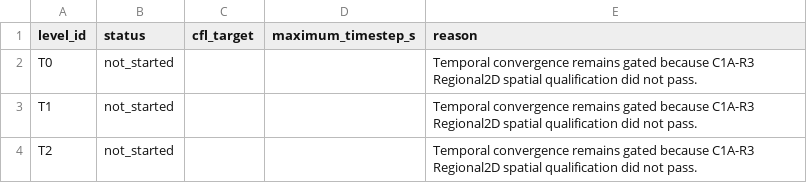
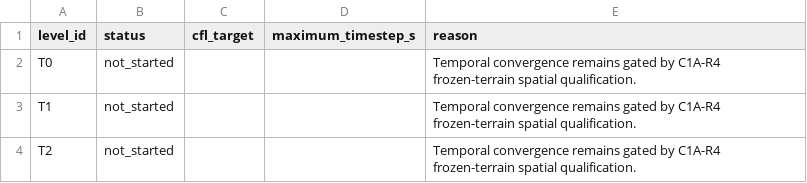
Before and after one commit to Summer-Studentship/Summer-Studentship, a CSV file: docs/workstream/SWE - Software/SWE-VER/SWE-VER-CONV/C1A/regional_temporal_convergence.csv, drawn as a sheet.

Commit message:
test(verification): evaluate frozen-terrain Regional2D convergence

```diff
--- a/docs/workstream/SWE - Software/SWE-VER/SWE-VER-CONV/C1A/regional_temporal_convergence.csv
+++ b/docs/workstream/SWE - Software/SWE-VER/SWE-VER-CONV/C1A/regional_temporal_convergence.csv
@@ -1,4 +1,4 @@
 level_id,status,cfl_target,maximum_timestep_s,reason
-T0,not_started,,,Temporal convergence remains gated because C1A-R3 Regional2D spatial qualification did not pass.
-T1,not_started,,,Temporal convergence remains gated because C1A-R3 Regional2D spatial qualification did not pass.
-T2,not_started,,,Temporal convergence remains gated because C1A-R3 Regional2D spatial qualification did not pass.
+T0,not_started,,,Temporal convergence remains gated by C1A-R4 frozen-terrain spatial qualification.
+T1,not_started,,,Temporal convergence remains gated by C1A-R4 frozen-terrain spatial qualification.
+T2,not_started,,,Temporal convergence remains gated by C1A-R4 frozen-terrain spatial qualification.
```
Also changed, not shown: 18 other files.
